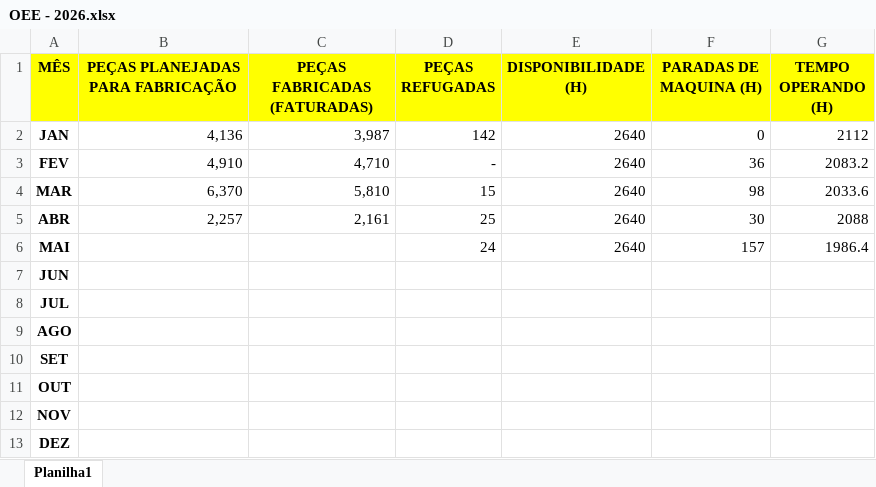
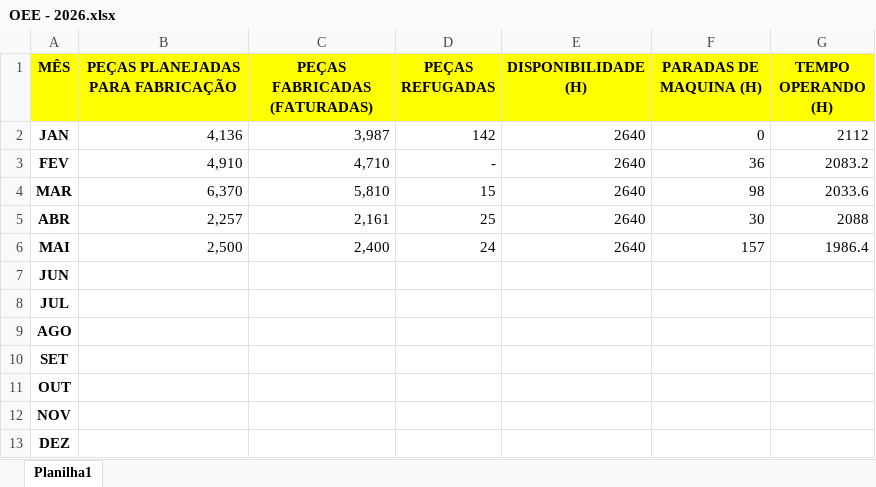
Before and after one commit to eluz7777-hue/aps-producao, an Excel workbook: OEE - 2026.xlsx, sheet Planilha1, drawn as a sheet; values as stored, in another font and other column widths than the file's, no borders; the diff names each change by its address in the sheet, - before the commit and + after, or states it on an @@ line.

Commit message:
atualiza OEE - 2026.xlsx

```diff
--- a/OEE - 2026.xlsx (sheet Planilha1)
+++ b/OEE - 2026.xlsx (sheet Planilha1)
-B6 (PEÇAS PLANEJADAS PARA FABRICAÇÃO): (empty)
+B6 (PEÇAS PLANEJADAS PARA FABRICAÇÃO): 2,500
-C6 (PEÇAS FABRICADAS (FATURADAS)): (empty)
+C6 (PEÇAS FABRICADAS (FATURADAS)): 2,400
```
Also changed, not shown: PV.xlsx, 2 other files.
